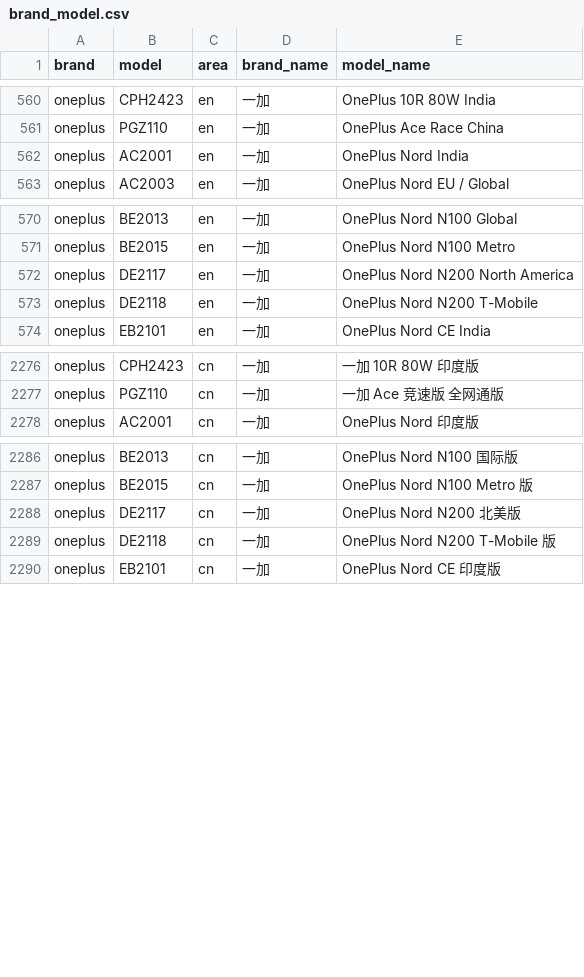
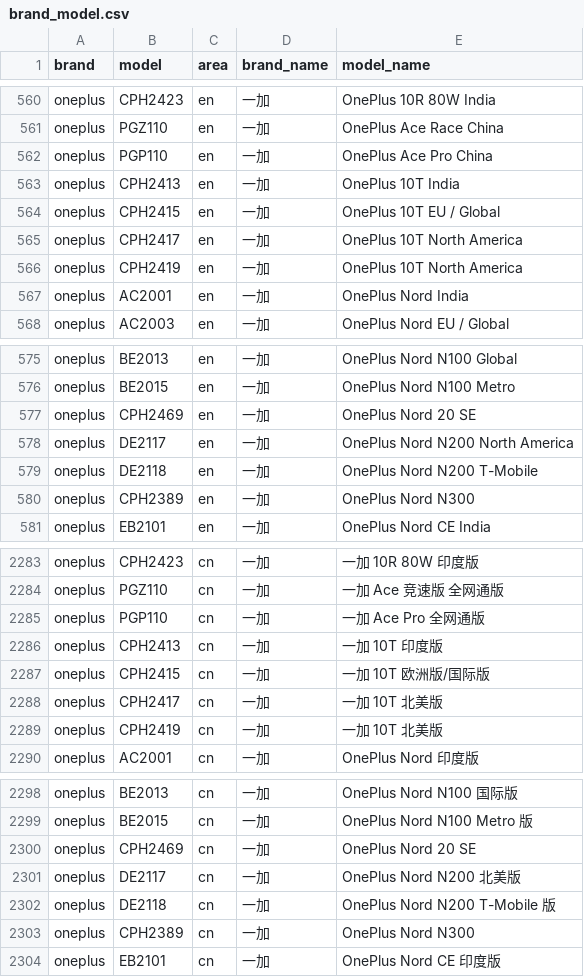
Before and after one commit to zhyi828/mobilemodels, a CSV file: brand_model.csv, drawn as a sheet; only a part is shown, gaps mark what is left out.

Commit message:
Sync with MobileModels 5c6d54e08fcdf08c57505a0f95bb5efad958bfbb

```diff
--- a/brand_model.csv
+++ b/brand_model.csv
@@ -561,2 +561,7 @@ oneplus,CPH2423,en,一加, OnePlus 10R 80W India
 oneplus,PGZ110,en,一加, OnePlus Ace Race China
+oneplus,PGP110,en,一加, OnePlus Ace Pro China
+oneplus,CPH2413,en,一加, OnePlus 10T India
+oneplus,CPH2415,en,一加, OnePlus 10T EU / Global
+oneplus,CPH2417,en,一加, OnePlus 10T North America
+oneplus,CPH2419,en,一加, OnePlus 10T North America
 oneplus,AC2001,en,一加, OnePlus Nord India
@@ -571,4 +576,6 @@ oneplus,BE2013,en,一加, OnePlus Nord N100 Global
 oneplus,BE2015,en,一加, OnePlus Nord N100 Metro
+oneplus,CPH2469,en,一加, OnePlus Nord 20 SE
 oneplus,DE2117,en,一加, OnePlus Nord N200 North America
 oneplus,DE2118,en,一加, OnePlus Nord N200 T-Mobile
+oneplus,CPH2389,en,一加, OnePlus Nord N300
 oneplus,EB2101,en,一加, OnePlus Nord CE India
@@ -2277,2 +2284,7 @@ oneplus,CPH2423,cn,一加, 一加 10R 80W 印度版
 oneplus,PGZ110,cn,一加, 一加 Ace 竞速版 全网通版
+oneplus,PGP110,cn,一加, 一加 Ace Pro 全网通版
+oneplus,CPH2413,cn,一加, 一加 10T 印度版
+oneplus,CPH2415,cn,一加, 一加 10T 欧洲版/国际版
+oneplus,CPH2417,cn,一加, 一加 10T 北美版
+oneplus,CPH2419,cn,一加, 一加 10T 北美版
 oneplus,AC2001,cn,一加, OnePlus Nord 印度版
@@ -2287,4 +2299,6 @@ oneplus,BE2013,cn,一加, OnePlus Nord N100 国际版
 oneplus,BE2015,cn,一加, OnePlus Nord N100 Metro 版
+oneplus,CPH2469,cn,一加, OnePlus Nord 20 SE
 oneplus,DE2117,cn,一加, OnePlus Nord N200 北美版
 oneplus,DE2118,cn,一加, OnePlus Nord N200 T-Mobile 版
+oneplus,CPH2389,cn,一加, OnePlus Nord N300
 oneplus,EB2101,cn,一加, OnePlus Nord CE 印度版
```
Also changed, not shown: 1 other file.
